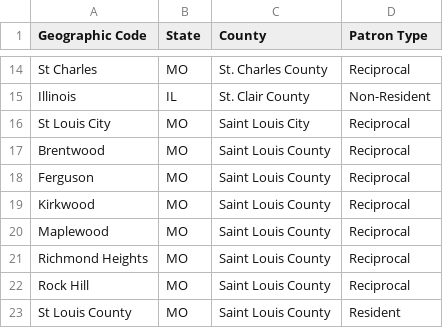
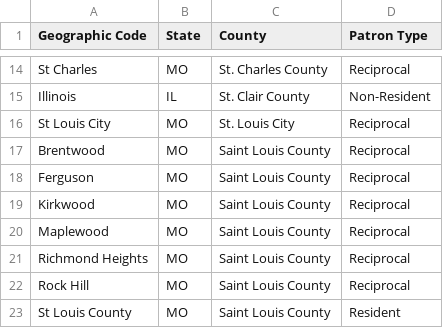
Before and after one commit to reedbc1/RegistrationFinder, a CSV file: csv_files/PatronTypes.csv, drawn as a sheet; only a part is shown, gaps mark what is left out.

```diff
--- a/csv_files/PatronTypes.csv
+++ b/csv_files/PatronTypes.csv
@@ -15,3 +15,3 @@ St Charles,MO,St. Charles County,Reciprocal
 Illinois,IL,St. Clair County,Non-Resident
-St Louis City,MO,Saint Louis City,Reciprocal
+St Louis City,MO,St. Louis City,Reciprocal
 Brentwood,MO,Saint Louis County,Reciprocal
```
Also changed, not shown: 11 other files.
